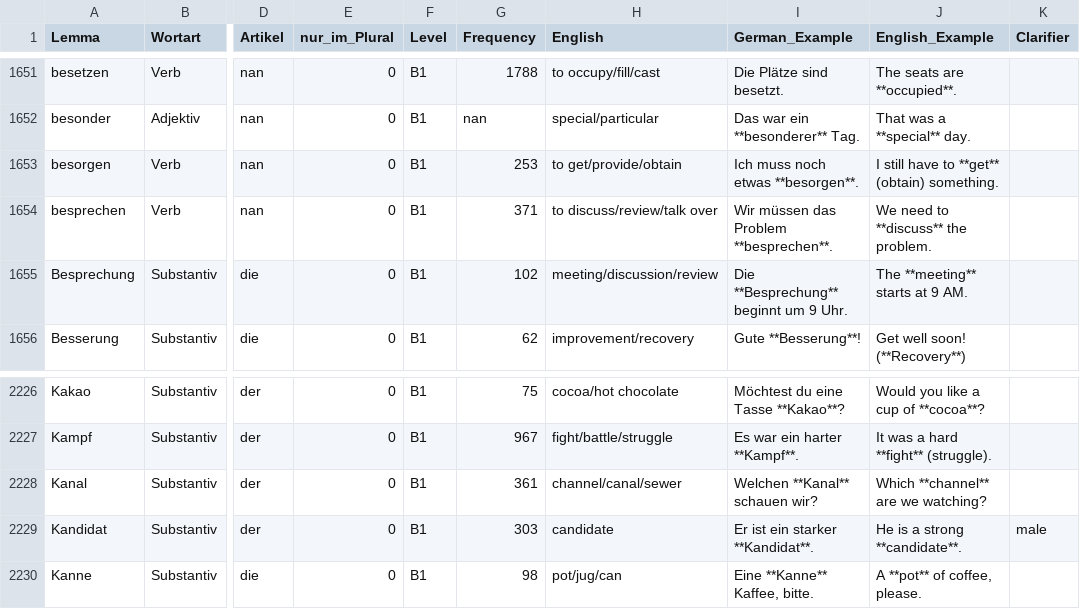
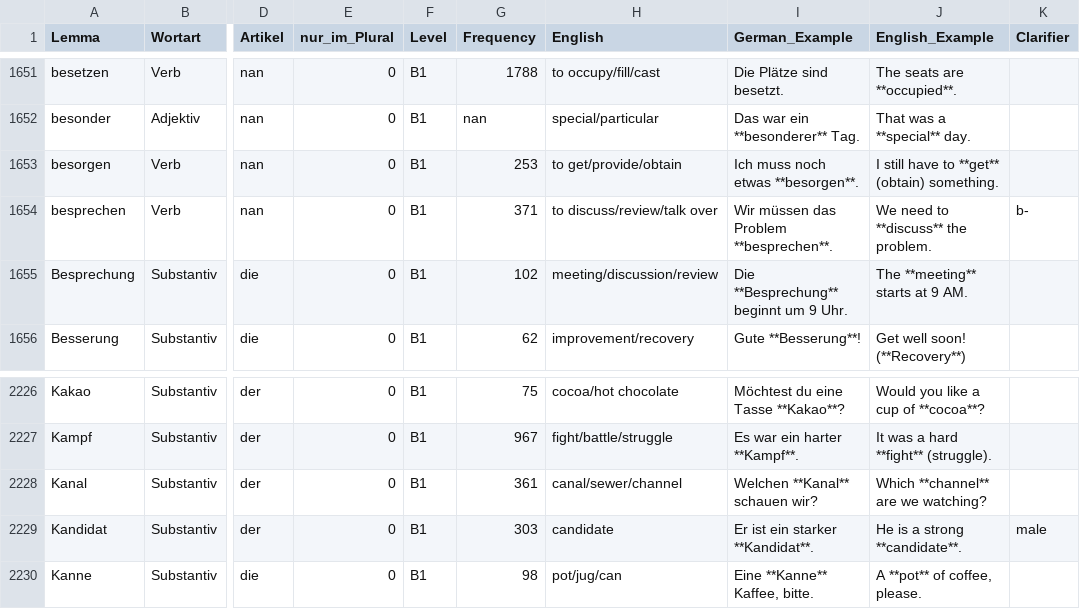
Before and after one commit to hieuristic/flashrecall, a CSV file: goethe_final.csv, drawn as a sheet; only a part is shown, gaps mark what is left out; the diff names each change by its address in the sheet, - before the commit and + after, or states it on an @@ line.

```diff
--- a/goethe_final.csv
+++ b/goethe_final.csv
-K1654 (Clarifier): (empty)
+K1654 (Clarifier): b-
-H2228 (English): channel/canal/sewer
+H2228 (English): canal/sewer/channel
```
Also changed, not shown: 1 other file.
